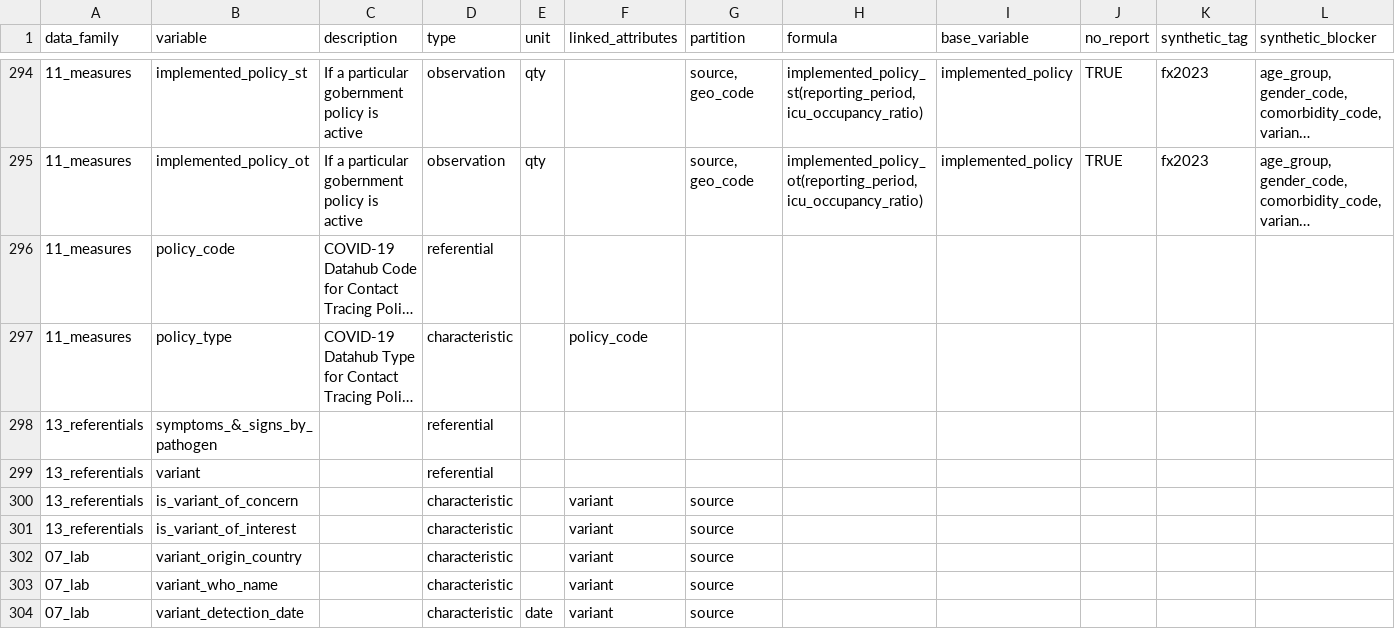
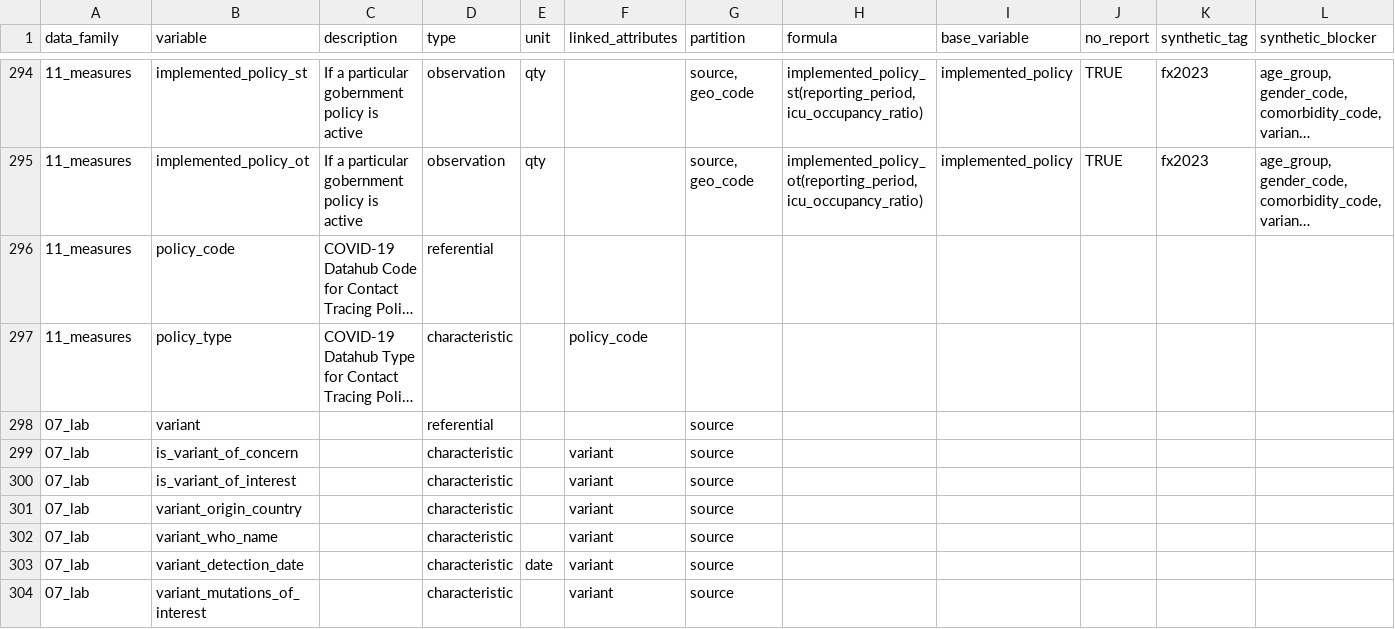
Before and after one commit to pandem2/pandem-source, a CSV file: pandemsource/data/list-of-variables.csv, drawn as a sheet; only a part is shown, gaps mark what is left out; the shorter side is filled out with more unchanged rows; long unchanged cells end in …; removed rows and columns are numbered as before the commit, all else as after; rows hold the shown columns only; the diff names each change by its address in the sheet, - before the commit and + after, or states it on an @@ line.

Commit message:
fixing issue of bad variant partitionint overriding variants to defaults values on reset

```diff
--- a/pandemsource/data/list-of-variables.csv
+++ b/pandemsource/data/list-of-variables.csv
-row 298: 13_referentials | symptoms_&_signs_by_pathogen |  | referential
-A298:A300 (data_family): 13_referentials
+A298:A300 (data_family): 07_lab
-G298 (partition): (empty)
+G298 (partition): source
```
